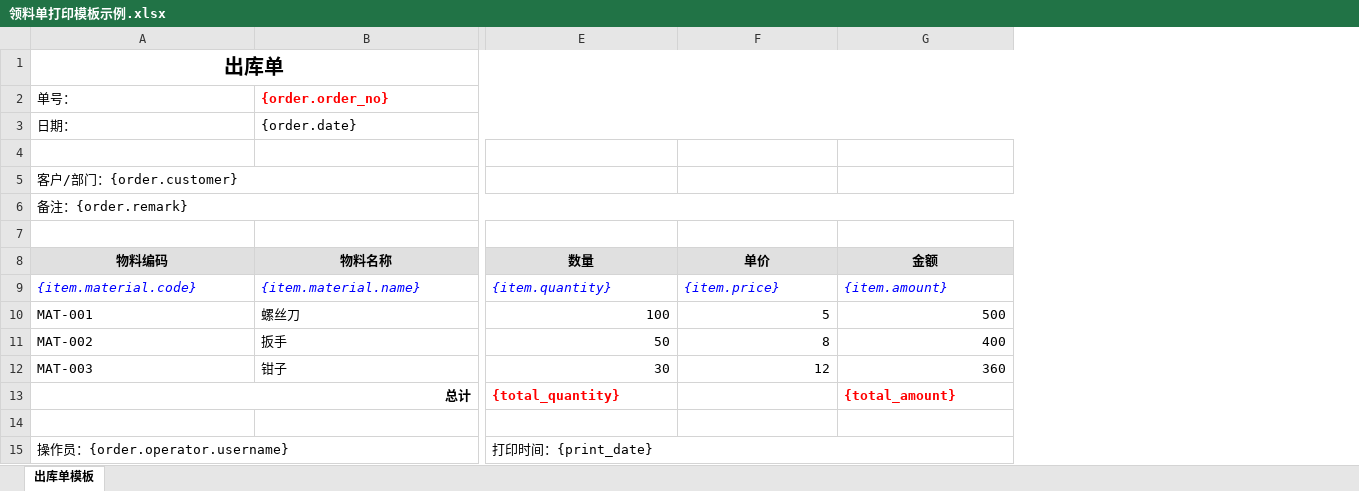
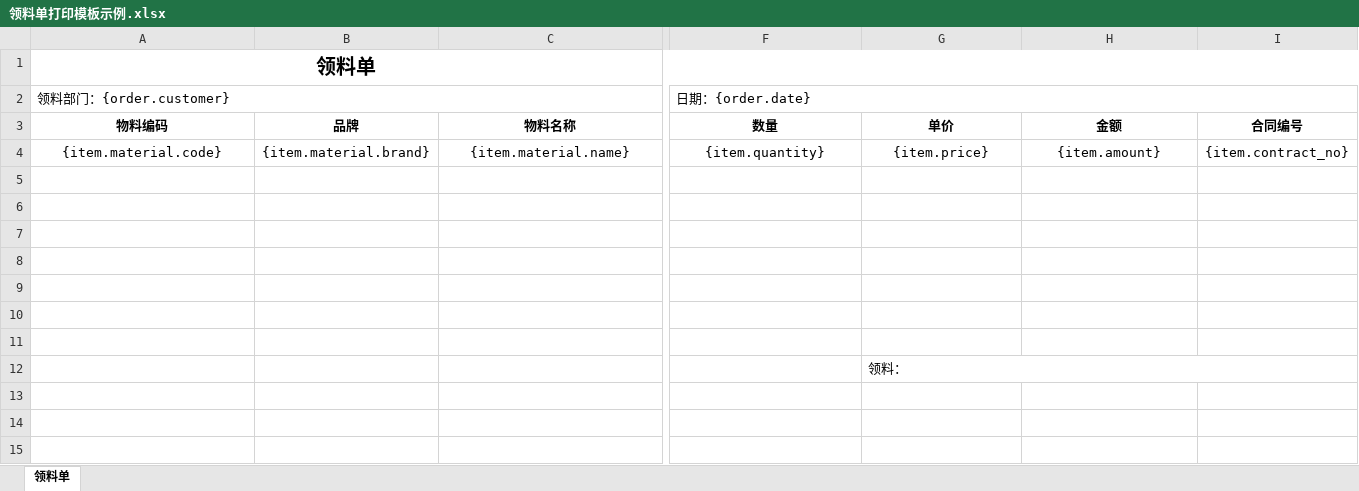
Before and after one commit to SIX2090/wms, an Excel workbook: app/static/templates/领料单打印模板示例.xlsx, sheet 领料单, drawn as a sheet; only a part is shown, gaps mark what is left out; values as stored, in another font and other column widths than the file's, no borders; removed rows and columns are numbered as before the commit, all else as after; rows hold the shown columns only; the diff covers the shown part only; the diff names each change by its address in the sheet, - before the commit and + after, or states it on an @@ line.

Commit message:
fix(print): 领料单签名位移到单价列（三个打印出口统一）
用户要求与采购入库单一致：领料：移到单价这一列下方。
- print_out_with_excel.html：signature-row div → tfoot 无边框行
  （colspan=6 空 + colspan=3 领料：），起点精确对齐单价列
- _build_out_order_excel 回退生成器：F:I 右对齐缩进 → G 列起点
  左对齐、G:I 合并留签字空间
- 重建 领料单打印模板示例.xlsx 为标准 9 列版式（生成脚本
  scripts/generate_out_order_example_template.py），内置管理副本
  builtin_out_order_default 升级 v1→v2
- 领料单模板管理页「使用示例」同步为新版式说明

回归：test_out_order_print_signature.py 4 例新增 + 打印相关存量
70 例全过。

```diff
--- a/app/static/templates/领料单打印模板示例.xlsx (sheet 领料单)
+++ b/app/static/templates/领料单打印模板示例.xlsx (sheet 领料单)
-sheet tab: 出库单模板
+sheet tab: 领料单
+column B, rows 3-4: 品牌 | {item.material.brand}
+column I, rows 3-4: 合同编号 | {item.contract_no}
-A1: 出库单
+A1: 领料单
-row 2: 单号： | {order.order_no}
-row 3: 日期： | {order.date}
-row 2: (empty)
+row 2: 领料部门：{order.customer} |  |  | 日期：{order.date}
+A2:E2 merged
+F2:I2 merged
-row 5: 客户/部门：{order.customer}
-row 6: 备注：{order.remark}
-row 7: (empty)
-A3 fill: #E0E0E0
+A3 fill: none
-C3:H3 fill: #E0E0E0
+C3:H3 fill: none
@@ A4 italic: on → off, text colour: #0000FF → black, alignment: left → center @@
@@ C4:H4 italic: on → off, text colour: #0000FF → black, alignment: left → center @@
-row 10: MAT-001 | 螺丝刀 | 100 | 5 | 500
-row 11: MAT-002 | 扳手 | 50 | 8 | 400
-row 12: MAT-003 | 钳子 | 30 | 12 | 360
-row 13: 总计 |  | {total_quantity} |  | {total_amount}
-row 6: 操作员：{order.operator.username} |  | 打印时间：{print_date}
+row 6: (empty)
-A15:C15 merged
-E15:G15 merged
+row 7: (empty)
+row 8: (empty)
+row 9: (empty)
+row 10: (empty)
+row 11: (empty)
+row 12:  |  |  |  | 领料：
```
Also changed, not shown: cell formats elsewhere in this sheet, 7 other files.
